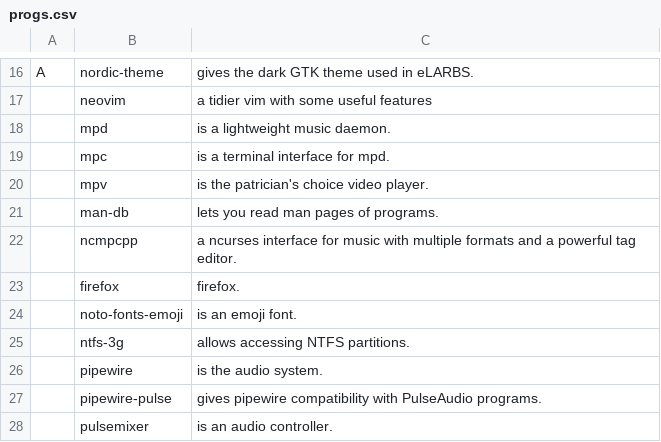
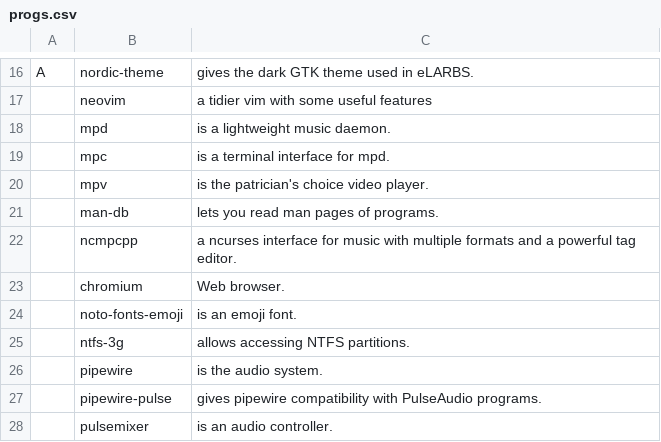
Before and after one commit to LukeSmithxyz/LARBS, a CSV file: progs.csv, drawn as a sheet; only a part is shown, gaps mark what is left out.

Commit message:
Update progs.csv

```diff
--- a/progs.csv
+++ b/progs.csv
@@ -22,3 +22,3 @@ A,nordic-theme,"gives the dark GTK theme used in eLARBS."
 ,ncmpcpp,"a ncurses interface for music with multiple formats and a powerful tag editor."
-,firefox,"firefox."
+,chromium,"Web browser."
 ,noto-fonts-emoji,"is an emoji font."
```
